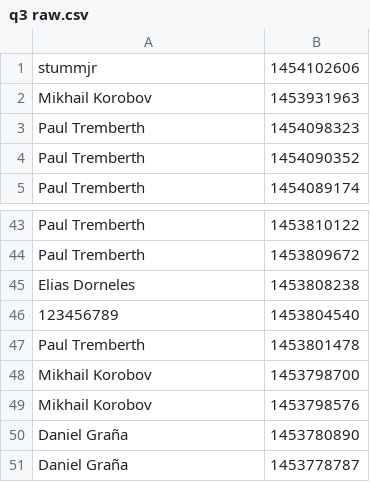
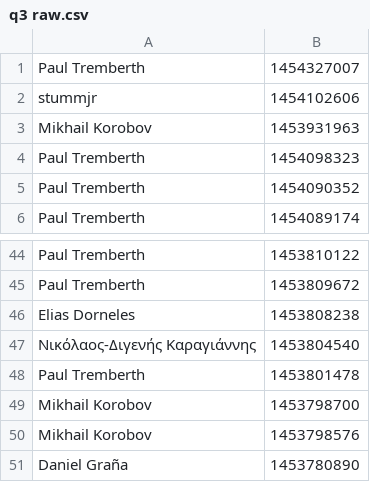
Before and after one commit to Neurrone/CS3219-Assignment-4-GIT-Hub-Viz, a CSV file: q3 raw.csv, drawn as a sheet; only a part is shown, gaps mark what is left out; the shorter side is filled out with more unchanged rows; addresses are those after the commit; the diff names each change by its address in the sheet, - before the commit and + after, or states it on an @@ line.

```diff
--- a/q3 raw.csv
+++ b/q3 raw.csv
+row 1: Paul Tremberth | 1454327007
-A47: 123456789
+A47: Νικόλαος-Διγενής Καραγιάννης
```
Also changed, not shown: data/q3.csv, 2 other files.
